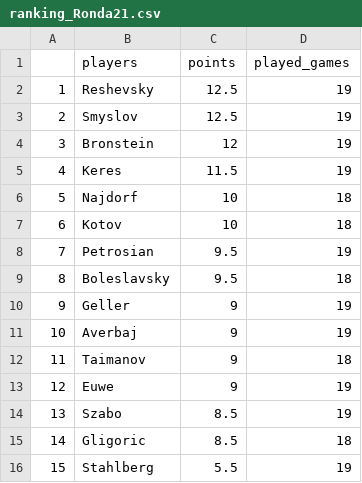
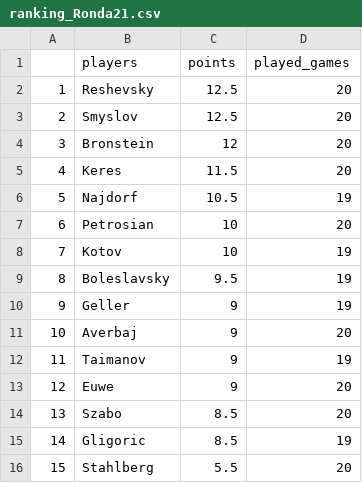
Before and after one commit to VSablin/Zurich1953, a CSV file: data-output/ranking_Ronda21.csv, drawn as a sheet.

```diff
--- a/data-output/ranking_Ronda21.csv
+++ b/data-output/ranking_Ronda21.csv
@@ -1,16 +1,16 @@
 "","players","points","played_games"
-"1","Reshevsky",12.5,19
-"2","Smyslov",12.5,19
-"3","Bronstein",12,19
-"4","Keres",11.5,19
-"5","Najdorf",10,18
-"6","Kotov",10,18
-"7","Petrosian",9.5,19
-"8","Boleslavsky",9.5,18
+"1","Reshevsky",12.5,20
+"2","Smyslov",12.5,20
+"3","Bronstein",12,20
+"4","Keres",11.5,20
+"5","Najdorf",10.5,19
+"6","Petrosian",10,20
+"7","Kotov",10,19
+"8","Boleslavsky",9.5,19
 "9","Geller",9,19
-"10","Averbaj",9,19
-"11","Taimanov",9,18
-"12","Euwe",9,19
-"13","Szabo",8.5,19
-"14","Gligoric",8.5,18
-"15","Stahlberg",5.5,19
+"10","Averbaj",9,20
+"11","Taimanov",9,19
+"12","Euwe",9,20
+"13","Szabo",8.5,20
+"14","Gligoric",8.5,19
+"15","Stahlberg",5.5,20
```
Also changed, not shown: data-output/played_games.csv, data-output/ranking.csv, 1 other file.
